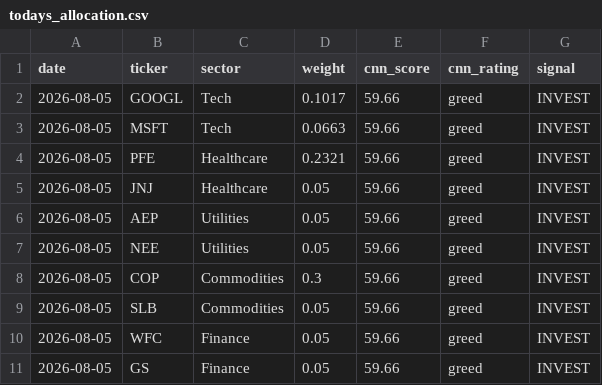
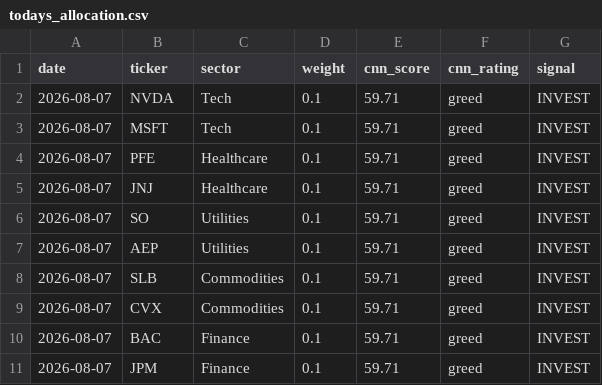
Before and after one commit to vkv23001/portfolio-optimization, a CSV file: outputs/todays_allocation.csv, drawn as a sheet.

```diff
--- a/outputs/todays_allocation.csv
+++ b/outputs/todays_allocation.csv
@@ -1,11 +1,11 @@
 date,ticker,sector,weight,cnn_score,cnn_rating,signal
-2026-08-05,GOOGL,Tech,0.1017,59.66,greed,INVEST
-2026-08-05,MSFT,Tech,0.0663,59.66,greed,INVEST
-2026-08-05,PFE,Healthcare,0.2321,59.66,greed,INVEST
-2026-08-05,JNJ,Healthcare,0.05,59.66,greed,INVEST
-2026-08-05,AEP,Utilities,0.05,59.66,greed,INVEST
-2026-08-05,NEE,Utilities,0.05,59.66,greed,INVEST
-2026-08-05,COP,Commodities,0.3,59.66,greed,INVEST
-2026-08-05,SLB,Commodities,0.05,59.66,greed,INVEST
-2026-08-05,WFC,Finance,0.05,59.66,greed,INVEST
-2026-08-05,GS,Finance,0.05,59.66,greed,INVEST
+2026-08-07,NVDA,Tech,0.1,59.71,greed,INVEST
+2026-08-07,MSFT,Tech,0.1,59.71,greed,INVEST
+2026-08-07,PFE,Healthcare,0.1,59.71,greed,INVEST
+2026-08-07,JNJ,Healthcare,0.1,59.71,greed,INVEST
+2026-08-07,SO,Utilities,0.1,59.71,greed,INVEST
+2026-08-07,AEP,Utilities,0.1,59.71,greed,INVEST
+2026-08-07,SLB,Commodities,0.1,59.71,greed,INVEST
+2026-08-07,CVX,Commodities,0.1,59.71,greed,INVEST
+2026-08-07,BAC,Finance,0.1,59.71,greed,INVEST
+2026-08-07,JPM,Finance,0.1,59.71,greed,INVEST
```
Also changed, not shown: outputs/portfolio_values.csv, outputs/summary.csv, 5 other files.
